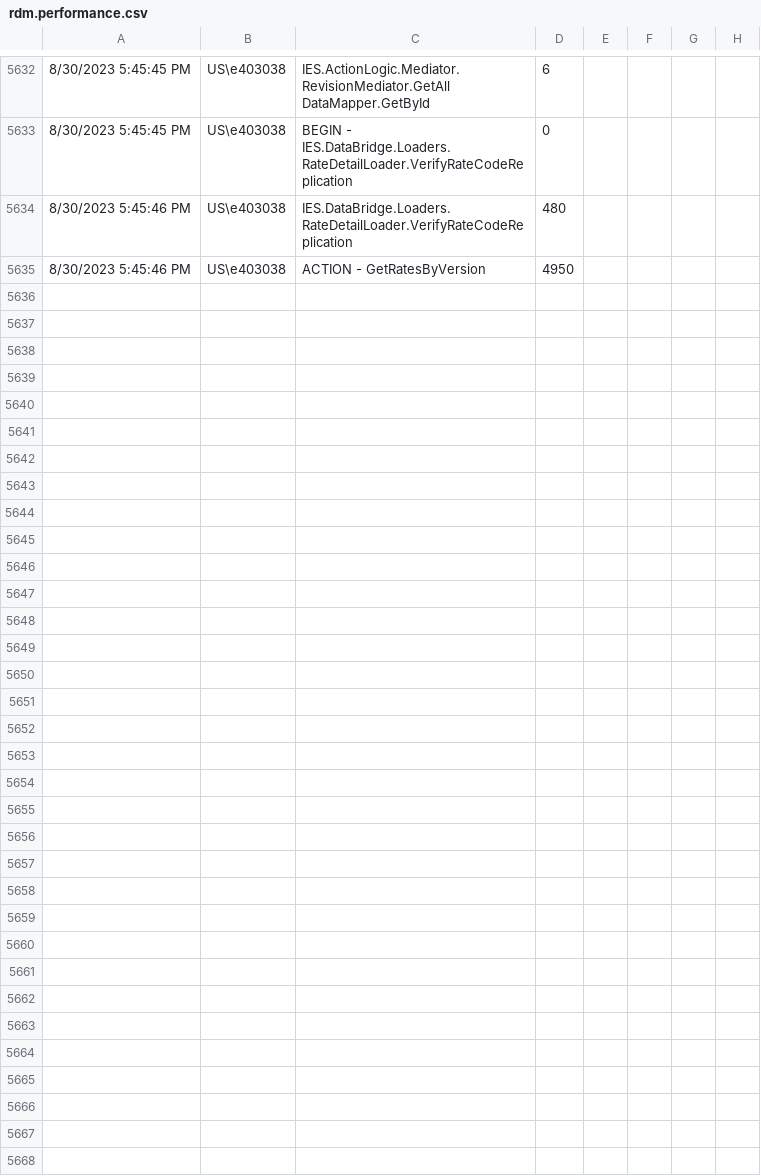
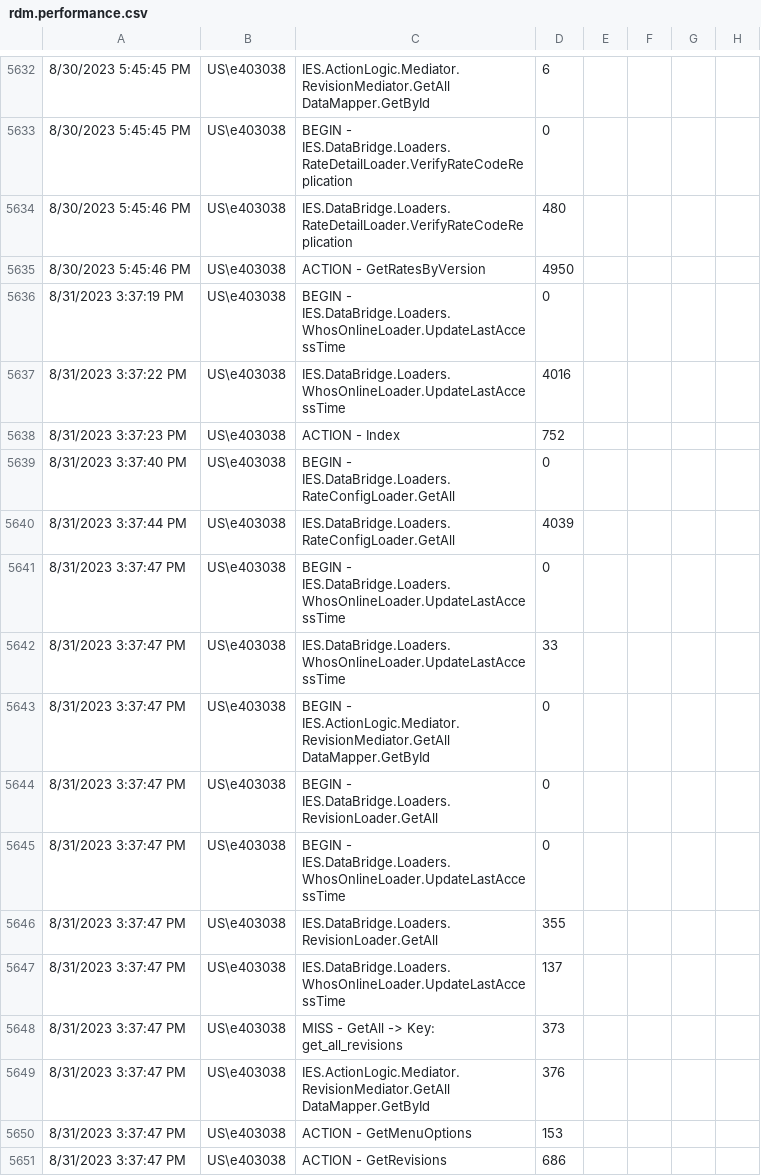
Before and after one commit to kevin-luddy/winter20260115, a CSV file: GenBOE/RDM.Web/logs/rdm.performance.csv, drawn as a sheet; only a part is shown, gaps mark what is left out.

```diff
--- a/GenBOE/RDM.Web/logs/rdm.performance.csv
+++ b/GenBOE/RDM.Web/logs/rdm.performance.csv
@@ -5635 +5635,17 @@
 8/30/2023 5:45:46 PM,US\e403038,ACTION - GetRatesByVersion,4950
+8/31/2023 3:37:19 PM,US\e403038,BEGIN - IES.DataBridge.Loaders.WhosOnlineLoader.UpdateLastAccessTime ,0
+8/31/2023 3:37:22 PM,US\e403038,IES.DataBridge.Loaders.WhosOnlineLoader.UpdateLastAccessTime ,4016
+8/31/2023 3:37:23 PM,US\e403038,ACTION - Index,752
+8/31/2023 3:37:40 PM,US\e403038,BEGIN - IES.DataBridge.Loaders.RateConfigLoader.GetAll ,0
+8/31/2023 3:37:44 PM,US\e403038,IES.DataBridge.Loaders.RateConfigLoader.GetAll ,4039
+8/31/2023 3:37:47 PM,US\e403038,BEGIN - IES.DataBridge.Loaders.WhosOnlineLoader.UpdateLastAccessTime ,0
+8/31/2023 3:37:47 PM,US\e403038,IES.DataBridge.Loaders.WhosOnlineLoader.UpdateLastAccessTime ,33
+8/31/2023 3:37:47 PM,US\e403038,BEGIN - IES.ActionLogic.Mediator.RevisionMediator.GetAll DataMapper.GetById,0
+8/31/2023 3:37:47 PM,US\e403038,BEGIN - IES.DataBridge.Loaders.RevisionLoader.GetAll ,0
+8/31/2023 3:37:47 PM,US\e403038,BEGIN - IES.DataBridge.Loaders.WhosOnlineLoader.UpdateLastAccessTime ,0
+8/31/2023 3:37:47 PM,US\e403038,IES.DataBridge.Loaders.RevisionLoader.GetAll ,355
+8/31/2023 3:37:47 PM,US\e403038,IES.DataBridge.Loaders.WhosOnlineLoader.UpdateLastAccessTime ,137
+8/31/2023 3:37:47 PM,US\e403038,MISS - GetAll -> Key: get_all_revisions,373
+8/31/2023 3:37:47 PM,US\e403038,IES.ActionLogic.Mediator.RevisionMediator.GetAll DataMapper.GetById,376
+8/31/2023 3:37:47 PM,US\e403038,ACTION - GetMenuOptions,153
+8/31/2023 3:37:47 PM,US\e403038,ACTION - GetRevisions,686
```
Also changed, not shown: 2 other files.
